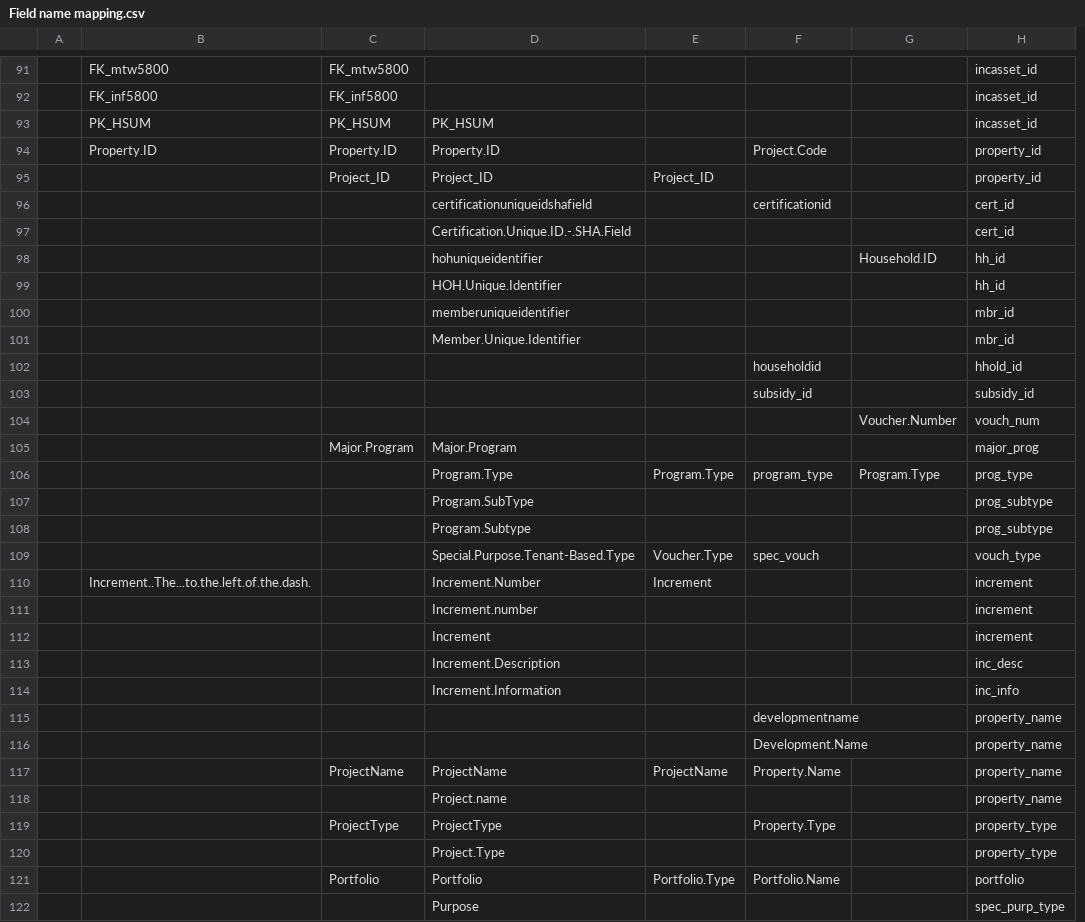
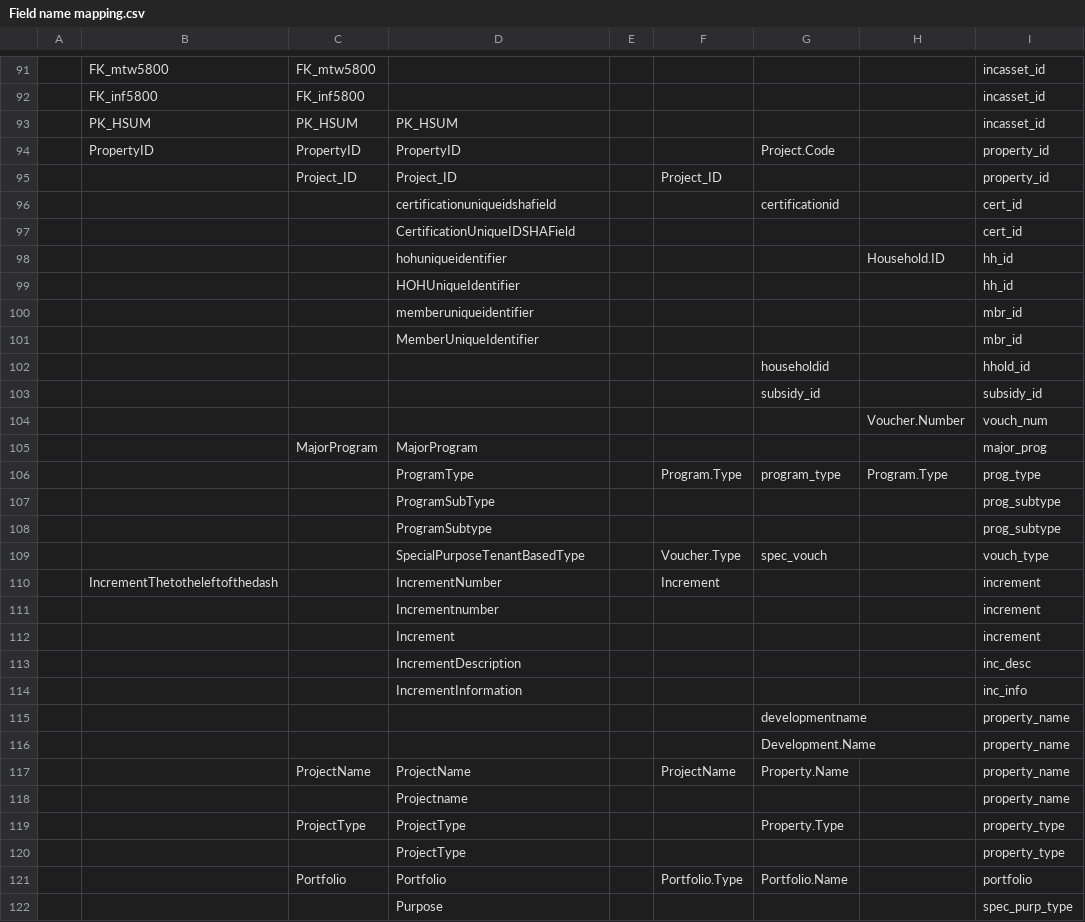
Before and after one commit to PHSKC-APDE/Housing, a CSV file: processing/Field name mapping.csv, drawn as a sheet; only a part is shown, gaps mark what is left out; removed rows and columns are numbered as before the commit, all else as after; the diff covers the shown part only; the diff names each change by its address in the sheet, - before the commit and + after, or states it on an @@ line.

Commit message:
Removed punctuation in SHA names

```diff
--- a/processing/Field name mapping.csv
+++ b/processing/Field name mapping.csv
-column B, rows 91-110: FK_mtw5800 | FK_inf5800 | PK_HSUM | Property.ID |  |  |  |  |  |  |  |  |  |  |  |  |  |  |  | Increment..The...to.the.left.of.the.dash.
-column C, rows 91-121: FK_mtw5800 | FK_inf5800 | PK_HSUM | Property.ID | Project_ID |  |  |  |  |  |  |  |  |  | Major.Program |  |  |  |  |  |  |  |  |  |  |  | ProjectName |  | ProjectType |  | Portfolio
+column B, rows 91-110: FK_mtw5800 | FK_inf5800 | PK_HSUM | PropertyID |  |  |  |  |  |  |  |  |  |  |  |  |  |  |  | IncrementThetotheleftofthedash
+column C, rows 91-121: FK_mtw5800 | FK_inf5800 | PK_HSUM | PropertyID | Project_ID |  |  |  |  |  |  |  |  |  | MajorProgram |  |  |  |  |  |  |  |  |  |  |  | ProjectName |  | ProjectType |  | Portfolio
+column E, empty
-D94: Property.ID
+D94: PropertyID
-D97: Certification.Unique.ID.-.SHA.Field
+D97: CertificationUniqueIDSHAField
-D99: HOH.Unique.Identifier
+D99: HOHUniqueIdentifier
-D101: Member.Unique.Identifier
+D101: MemberUniqueIdentifier
-D105: Major.Program
+D105: MajorProgram
-D106: Program.Type
+D106: ProgramType
-D107: Program.SubType
+D107: ProgramSubType
-D108: Program.Subtype
+D108: ProgramSubtype
-D109: Special.Purpose.Tenant-Based.Type
+D109: SpecialPurposeTenantBasedType
-D110: Increment.Number
+D110: IncrementNumber
-D111: Increment.number
+D111: Incrementnumber
-D113: Increment.Description
+D113: IncrementDescription
-D114: Increment.Information
+D114: IncrementInformation
-D118: Project.name
+D118: Projectname
-D120: Project.Type
+D120: ProjectType
```
Also changed, not shown: 19 edited cells elsewhere in this file.
